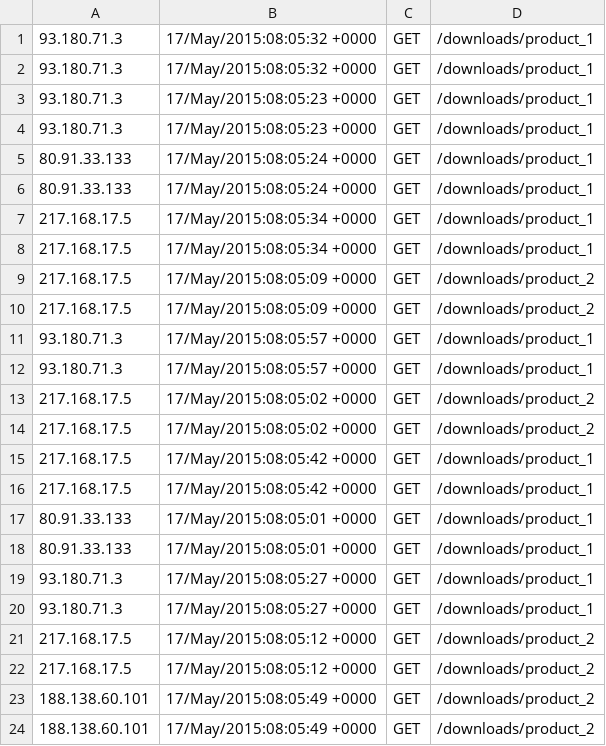
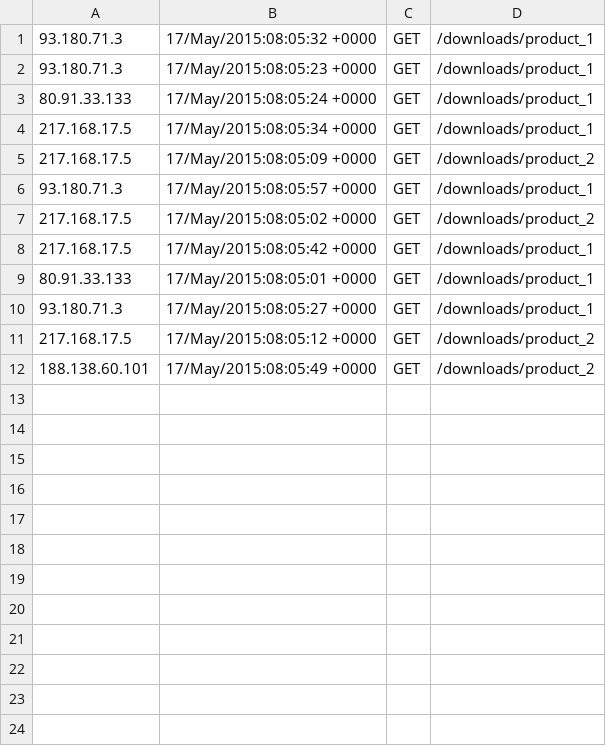
Before and after one commit to ObukhovVladislav/python-basics, a CSV file: 28092020/nginx_logs_parsed.csv, drawn as a sheet; the diff names each change by its address in the sheet, - before the commit and + after, or states it on an @@ line.

```diff
--- a/28092020/nginx_logs_parsed.csv
+++ b/28092020/nginx_logs_parsed.csv
-row 2: 93.180.71.3 | 17/May/2015:08:05:32 +0000 | GET | /downloads/product_1
-row 3: 93.180.71.3 | 17/May/2015:08:05:23 +0000 | GET | /downloads/product_1
-row 6: 80.91.33.133 | 17/May/2015:08:05:24 +0000 | GET | /downloads/product_1
-row 7: 217.168.17.5 | 17/May/2015:08:05:34 +0000 | GET | /downloads/product_1
-row 10: 217.168.17.5 | 17/May/2015:08:05:09 +0000 | GET | /downloads/product_2
-row 11: 93.180.71.3 | 17/May/2015:08:05:57 +0000 | GET | /downloads/product_1
-row 14: 217.168.17.5 | 17/May/2015:08:05:02 +0000 | GET | /downloads/product_2
-row 15: 217.168.17.5 | 17/May/2015:08:05:42 +0000 | GET | /downloads/product_1
-row 18: 80.91.33.133 | 17/May/2015:08:05:01 +0000 | GET | /downloads/product_1
-row 19: 93.180.71.3 | 17/May/2015:08:05:27 +0000 | GET | /downloads/product_1
-row 22: 217.168.17.5 | 17/May/2015:08:05:12 +0000 | GET | /downloads/product_2
-row 23: 188.138.60.101 | 17/May/2015:08:05:49 +0000 | GET | /downloads/product_2
```
Also changed, not shown: 1 other file.
